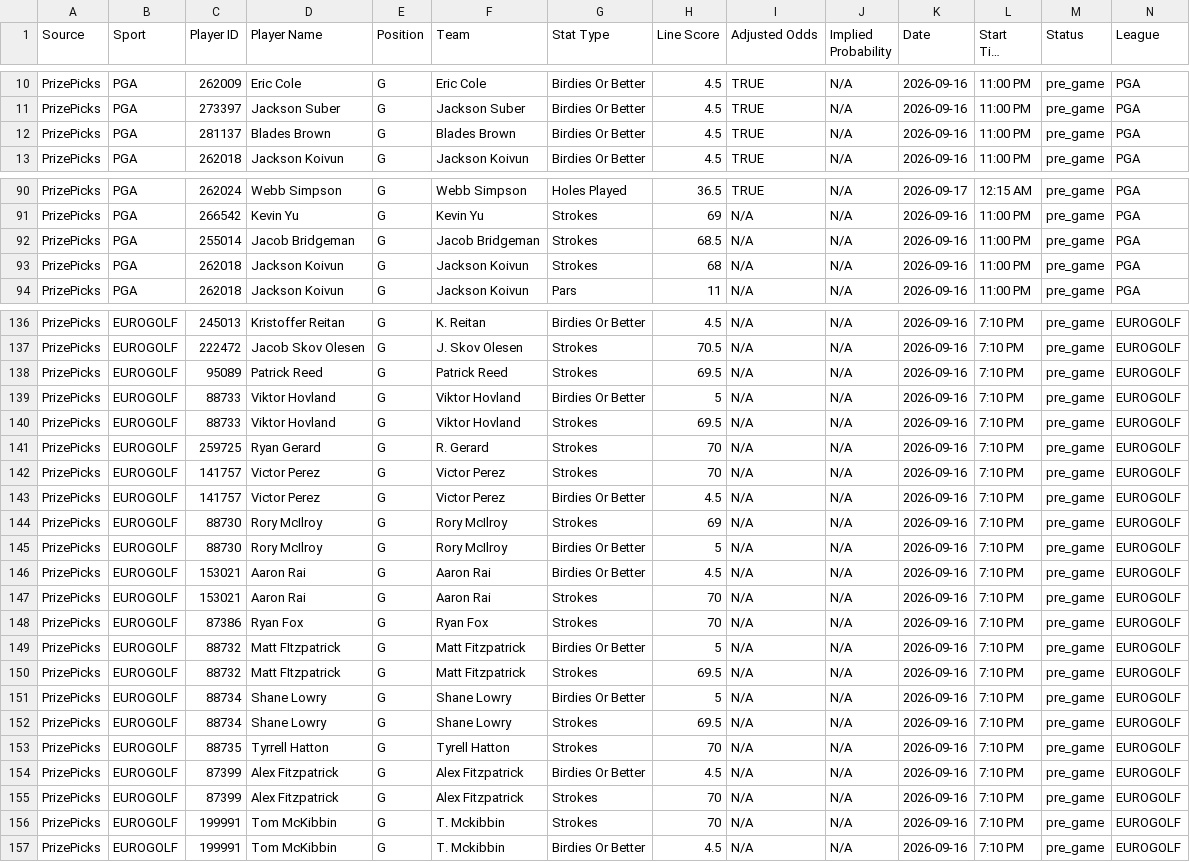
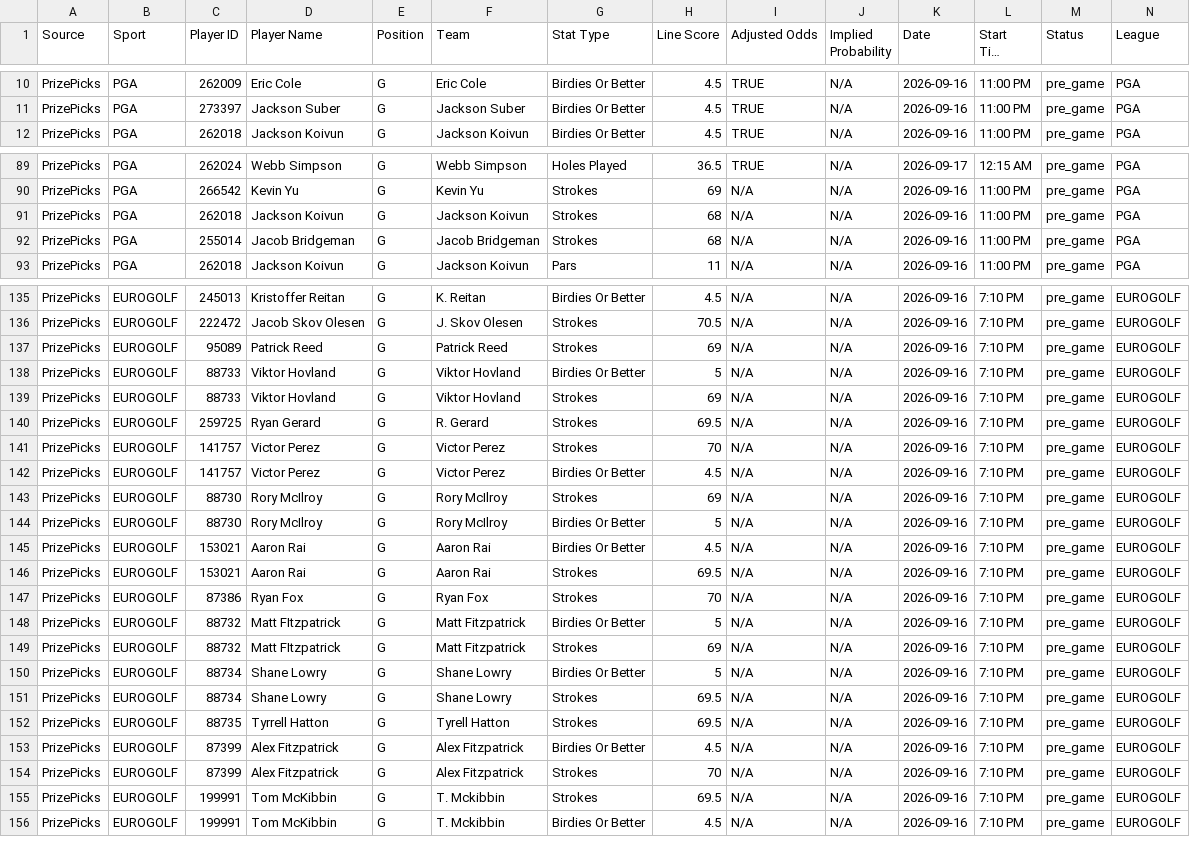
Before and after one commit to 925Sports/pga-tour-data, a CSV file: data/prizepicks.csv, drawn as a sheet; only a part is shown, gaps mark what is left out; long unchanged cells end in …; removed rows and columns are numbered as before the commit, all else as after; rows hold the shown columns only; the diff covers the shown part only; the diff names each change by its address in the sheet, - before the commit and + after, or states it on an @@ line.

```diff
--- a/data/prizepicks.csv
+++ b/data/prizepicks.csv
-row 12: PrizePicks | PGA | 281137 | Blades Brown | G | Blades Brown | Birdies Or Better | 4.5 | TRUE | N/A | 2026-09-16 | 11:00 PM | pre_game | PGA
-row 92: PrizePicks | PGA | 255014 | Jacob Bridgeman | G | Jacob Bridgeman | Strokes | 68.5 | N/A | N/A | 2026-09-16 | 11:00 PM | pre_game | PGA
+row 92: PrizePicks | PGA | 255014 | Jacob Bridgeman | G | Jacob Bridgeman | Strokes | 68 | N/A | N/A | 2026-09-16 | 11:00 PM | pre_game | PGA
-H137 (Line Score): 69.5
+H137 (Line Score): 69
-H139 (Line Score): 69.5
+H139 (Line Score): 69
-H140 (Line Score): 70
+H140 (Line Score): 69.5
-H146 (Line Score): 70
+H146 (Line Score): 69.5
-H149 (Line Score): 69.5
+H149 (Line Score): 69
-H152 (Line Score): 70
+H152 (Line Score): 69.5
-H155 (Line Score): 70
+H155 (Line Score): 69.5
```
Also changed, not shown: 4 edited cells elsewhere in this file, data/betting_odds.csv, data/dk_salaries.csv, 2 other files.
